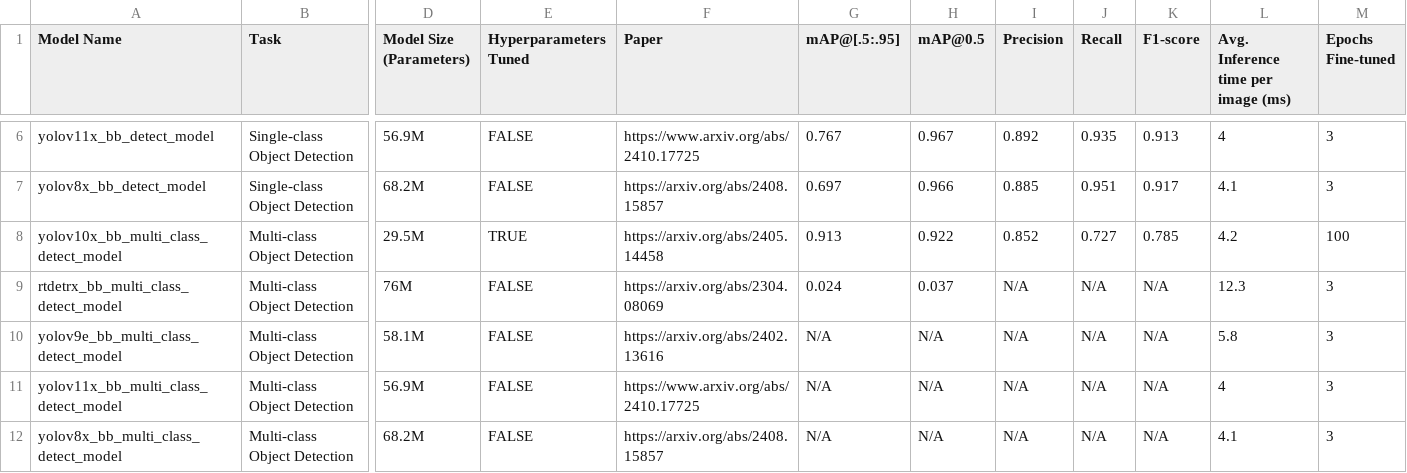
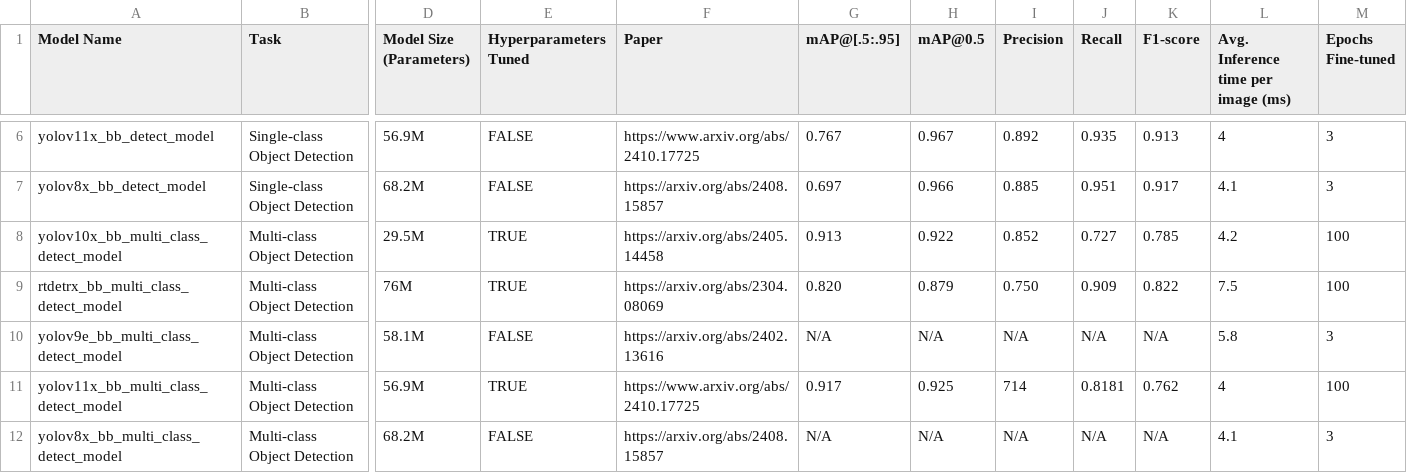
Before and after one commit to ChristopherMarais/IBBI, a CSV file: src/ibbi/data/ibbi_model_summary.csv, drawn as a sheet; only a part is shown, gaps mark what is left out; the diff names each change by its address in the sheet, - before the commit and + after, or states it on an @@ line.

Commit message:
added yolov11 and rtdetr oc to csv table (#29)

```diff
--- a/src/ibbi/data/ibbi_model_summary.csv
+++ b/src/ibbi/data/ibbi_model_summary.csv
-E9 (Hyperparameters Tuned): FALSE
+E9 (Hyperparameters Tuned): TRUE
-G9 (mAP@[.5:.95]): 0.024
+G9 (mAP@[.5:.95]): 0.820
-H9 (mAP@0.5): 0.037
+H9 (mAP@0.5): 0.879
-I9 (Precision): N/A
+I9 (Precision): 0.750
-J9 (Recall): N/A
+J9 (Recall): 0.909
-K9 (F1-score): N/A
+K9 (F1-score): 0.822
-L9: 12.3
+L9: 7.5
-M9 (Epochs Fine-tuned): 3
+M9 (Epochs Fine-tuned): 100
-E11 (Hyperparameters Tuned): FALSE
+E11 (Hyperparameters Tuned): TRUE
-G11 (mAP@[.5:.95]): N/A
+G11 (mAP@[.5:.95]): 0.917
-H11 (mAP@0.5): N/A
+H11 (mAP@0.5): 0.925
-I11 (Precision): N/A
+I11 (Precision): 714
-J11 (Recall): N/A
+J11 (Recall): 0.8181
-K11 (F1-score): N/A
+K11 (F1-score): 0.762
-M11 (Epochs Fine-tuned): 3
+M11 (Epochs Fine-tuned): 100
```
